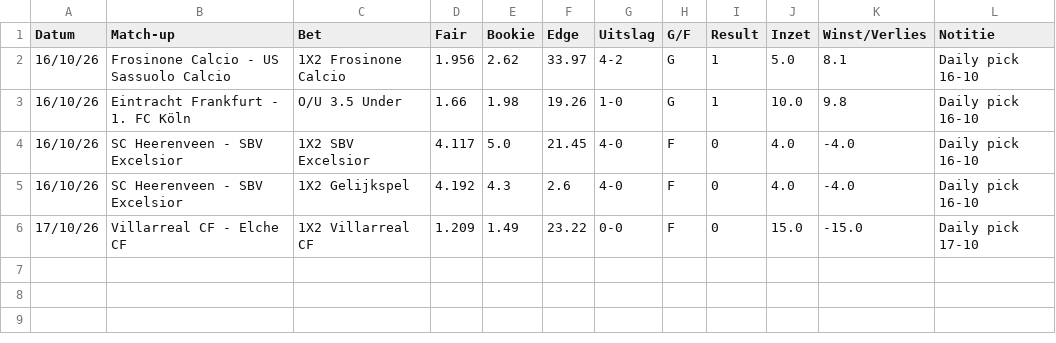
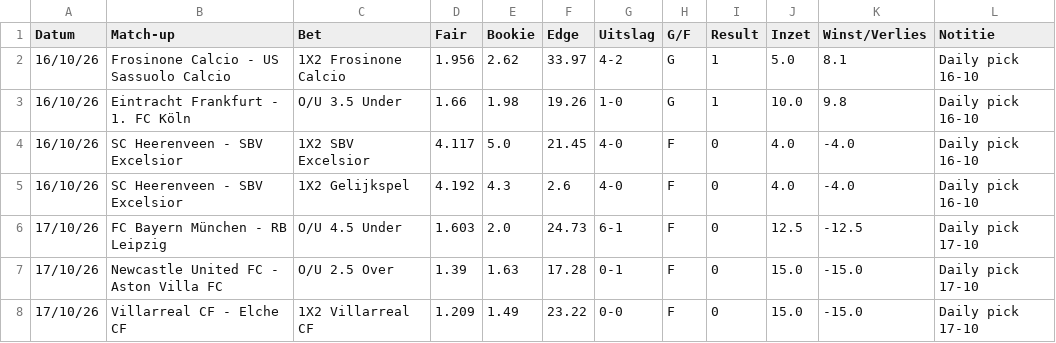
Before and after one commit to Player87887/Johnsballiebets, a CSV file: picks/daily_historie.csv, drawn as a sheet.

Commit message:
Daily picks: 2 uitslag(en) bijgewerkt

```diff
--- a/picks/daily_historie.csv
+++ b/picks/daily_historie.csv
@@ -5,2 +5,4 @@ Datum,Match-up,Bet,Fair,Bookie,Edge,Uitslag,G/F,Result,Inzet,Winst/Verlies,Notit
 16/10/26,SC Heerenveen - SBV Excelsior,1X2 Gelijkspel,4.192,4.3,2.6,4-0,F,0,4.0,-4.0,Daily pick 16-10
+17/10/26,FC Bayern München - RB Leipzig,O/U 4.5 Under,1.603,2.0,24.73,6-1,F,0,12.5,-12.5,Daily pick 17-10
+17/10/26,Newcastle United FC - Aston Villa FC,O/U 2.5 Over,1.39,1.63,17.28,0-1,F,0,15.0,-15.0,Daily pick 17-10
 17/10/26,Villarreal CF - Elche CF,1X2 Villarreal CF,1.209,1.49,23.22,0-0,F,0,15.0,-15.0,Daily pick 17-10
```
